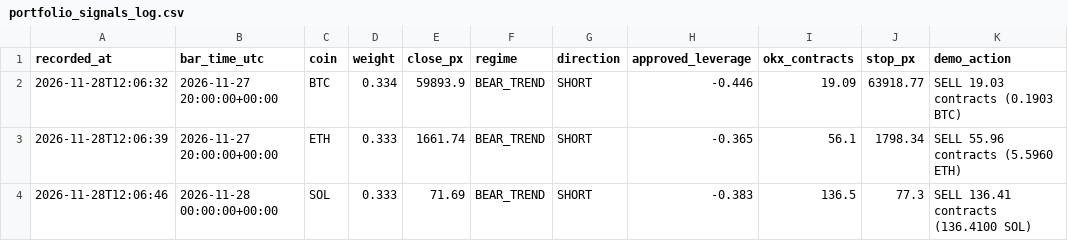
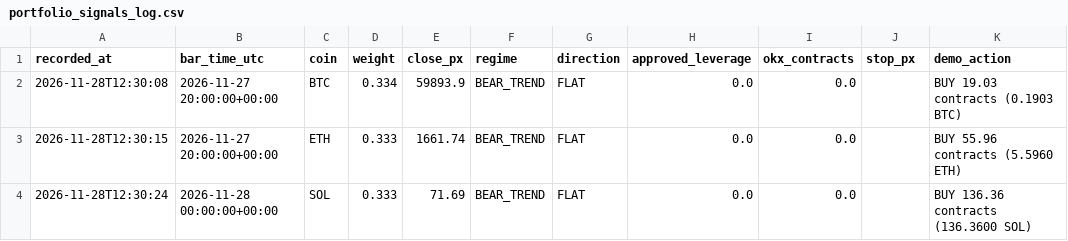
Before and after one commit to y1697342661-creator/AI, a CSV file: data/btc/paper_trading/portfolio_signals_log.csv, drawn as a sheet.

```diff
--- a/data/btc/paper_trading/portfolio_signals_log.csv
+++ b/data/btc/paper_trading/portfolio_signals_log.csv
@@ -1,4 +1,4 @@
 recorded_at,bar_time_utc,coin,weight,close_px,regime,direction,approved_leverage,okx_contracts,stop_px,demo_action
-2026-11-28T12:06:32,2026-11-27 20:00:00+00:00,BTC,0.334,59893.9,BEAR_TREND,SHORT,-0.446,19.09,63918.77,SELL 19.03 contracts (0.1903 BTC)
-2026-11-28T12:06:39,2026-11-27 20:00:00+00:00,ETH,0.333,1661.74,BEAR_TREND,SHORT,-0.365,56.1,1798.34,SELL 55.96 contracts (5.5960 ETH)
-2026-11-28T12:06:46,2026-11-28 00:00:00+00:00,SOL,0.333,71.69,BEAR_TREND,SHORT,-0.383,136.5,77.3,SELL 136.41 contracts (136.4100 SOL)
+2026-11-28T12:30:08,2026-11-27 20:00:00+00:00,BTC,0.334,59893.9,BEAR_TREND,FLAT,0.0,0.0,,BUY 19.03 contracts (0.1903 BTC)
+2026-11-28T12:30:15,2026-11-27 20:00:00+00:00,ETH,0.333,1661.74,BEAR_TREND,FLAT,0.0,0.0,,BUY 55.96 contracts (5.5960 ETH)
+2026-11-28T12:30:24,2026-11-28 00:00:00+00:00,SOL,0.333,71.69,BEAR_TREND,FLAT,0.0,0.0,,BUY 136.36 contracts (136.3600 SOL)
```
Also changed, not shown: data/btc/okx_demo/btc_swap_demo_orders.csv, 5 other files.
